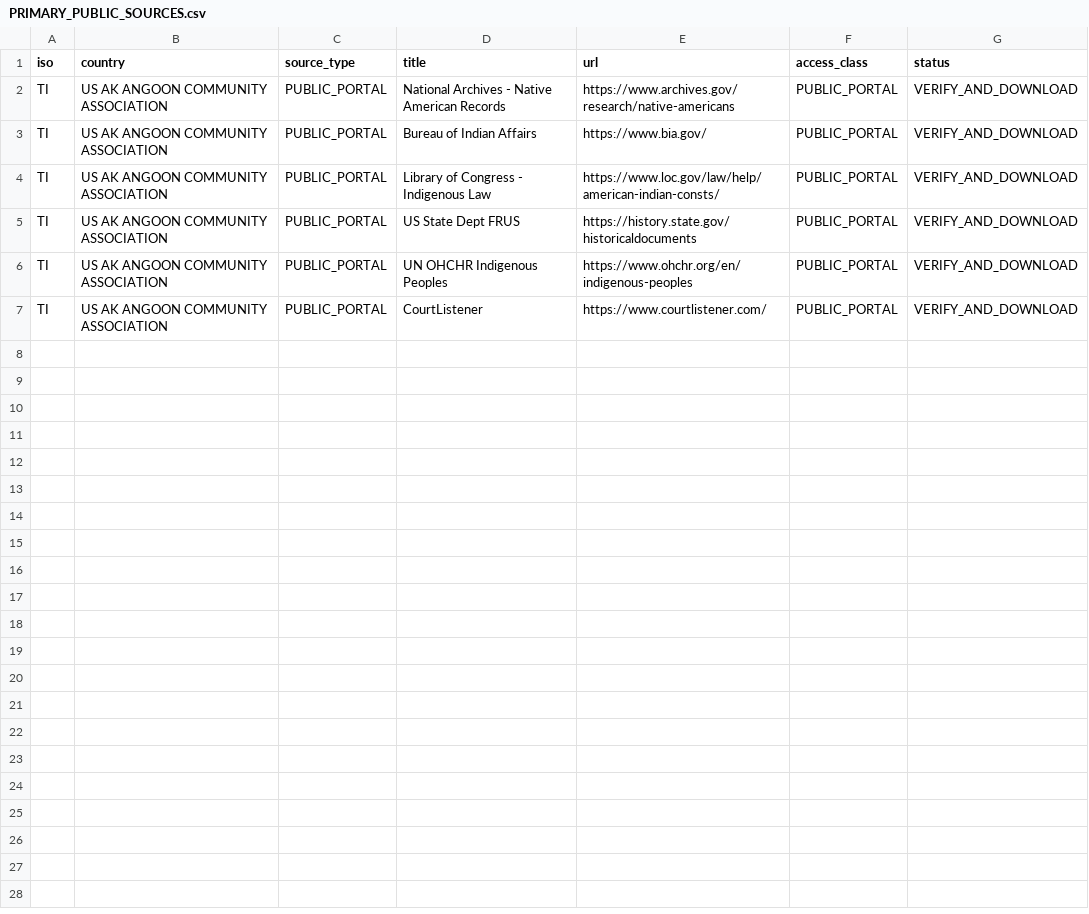
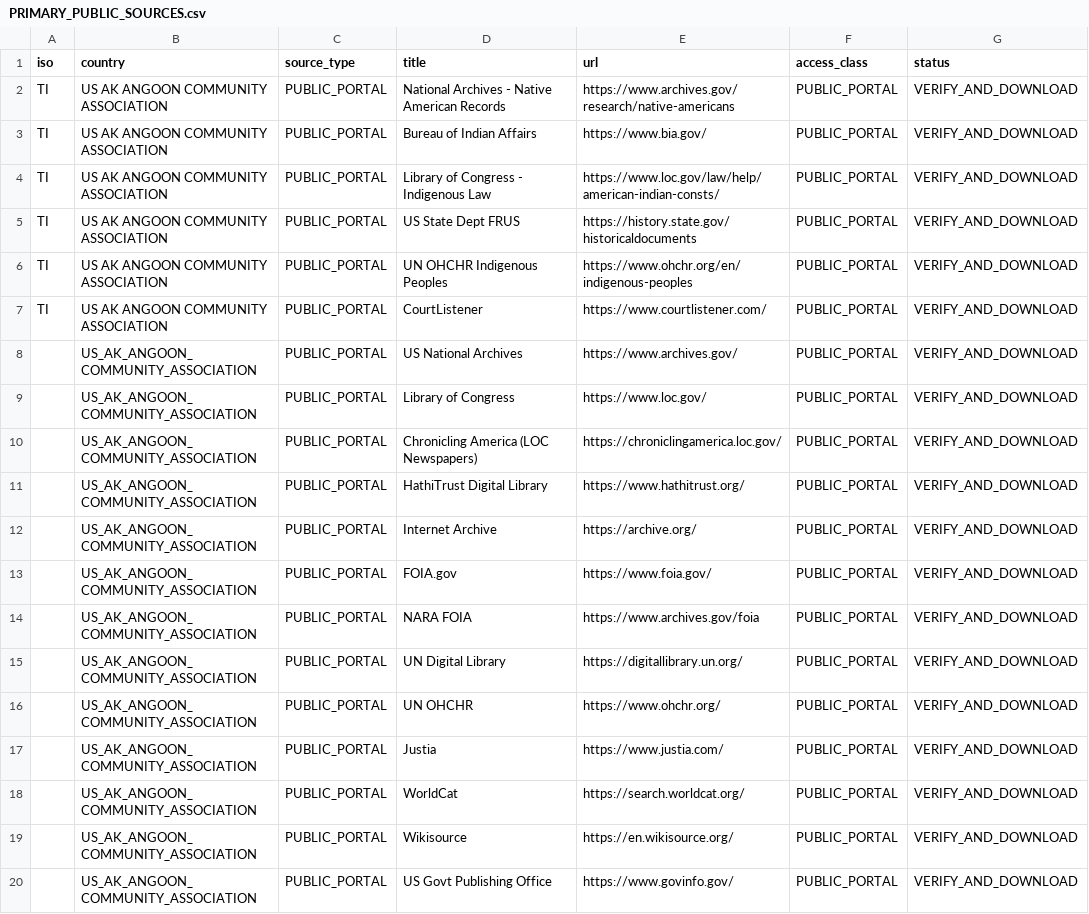
Before and after one commit to GlobalRestitutionAlliance/turtle-island-us-ak-angoon-community-association-master-litigation, a CSV file: 03_Evidentiary_Exhibits/PRIMARY_PUBLIC_SOURCES.csv, drawn as a sheet.

Commit message:
Expand primary public source registries (Batch 2)

```diff
--- a/03_Evidentiary_Exhibits/PRIMARY_PUBLIC_SOURCES.csv
+++ b/03_Evidentiary_Exhibits/PRIMARY_PUBLIC_SOURCES.csv
@@ -7 +7,14 @@ TI,US AK ANGOON COMMUNITY ASSOCIATION,PUBLIC_PORTAL,UN OHCHR Indigenous Peoples,
 TI,US AK ANGOON COMMUNITY ASSOCIATION,PUBLIC_PORTAL,CourtListener,https://www.courtlistener.com/,PUBLIC_PORTAL,VERIFY_AND_DOWNLOAD
+,US_AK_ANGOON_COMMUNITY_ASSOCIATION,PUBLIC_PORTAL,US National Archives,https://www.archives.gov/,PUBLIC_PORTAL,VERIFY_AND_DOWNLOAD
+,US_AK_ANGOON_COMMUNITY_ASSOCIATION,PUBLIC_PORTAL,Library of Congress,https://www.loc.gov/,PUBLIC_PORTAL,VERIFY_AND_DOWNLOAD
+,US_AK_ANGOON_COMMUNITY_ASSOCIATION,PUBLIC_PORTAL,Chronicling America (LOC Newspapers),https://chroniclingamerica.loc.gov/,PUBLIC_PORTAL,VERIFY_AND_DOWNLOAD
+,US_AK_ANGOON_COMMUNITY_ASSOCIATION,PUBLIC_PORTAL,HathiTrust Digital Library,https://www.hathitrust.org/,PUBLIC_PORTAL,VERIFY_AND_DOWNLOAD
+,US_AK_ANGOON_COMMUNITY_ASSOCIATION,PUBLIC_PORTAL,Internet Archive,https://archive.org/,PUBLIC_PORTAL,VERIFY_AND_DOWNLOAD
+,US_AK_ANGOON_COMMUNITY_ASSOCIATION,PUBLIC_PORTAL,FOIA.gov,https://www.foia.gov/,PUBLIC_PORTAL,VERIFY_AND_DOWNLOAD
+,US_AK_ANGOON_COMMUNITY_ASSOCIATION,PUBLIC_PORTAL,NARA FOIA,https://www.archives.gov/foia,PUBLIC_PORTAL,VERIFY_AND_DOWNLOAD
+,US_AK_ANGOON_COMMUNITY_ASSOCIATION,PUBLIC_PORTAL,UN Digital Library,https://digitallibrary.un.org/,PUBLIC_PORTAL,VERIFY_AND_DOWNLOAD
+,US_AK_ANGOON_COMMUNITY_ASSOCIATION,PUBLIC_PORTAL,UN OHCHR,https://www.ohchr.org/,PUBLIC_PORTAL,VERIFY_AND_DOWNLOAD
+,US_AK_ANGOON_COMMUNITY_ASSOCIATION,PUBLIC_PORTAL,Justia,https://www.justia.com/,PUBLIC_PORTAL,VERIFY_AND_DOWNLOAD
+,US_AK_ANGOON_COMMUNITY_ASSOCIATION,PUBLIC_PORTAL,WorldCat,https://search.worldcat.org/,PUBLIC_PORTAL,VERIFY_AND_DOWNLOAD
+,US_AK_ANGOON_COMMUNITY_ASSOCIATION,PUBLIC_PORTAL,Wikisource,https://en.wikisource.org/,PUBLIC_PORTAL,VERIFY_AND_DOWNLOAD
+,US_AK_ANGOON_COMMUNITY_ASSOCIATION,PUBLIC_PORTAL,US Govt Publishing Office,https://www.govinfo.gov/,PUBLIC_PORTAL,VERIFY_AND_DOWNLOAD
```
Also changed, not shown: 2 other files.
